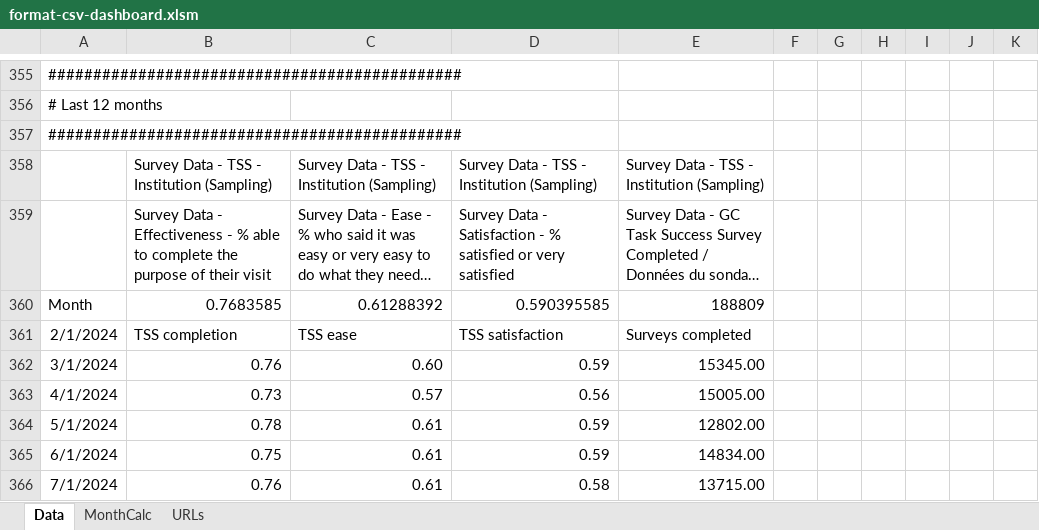
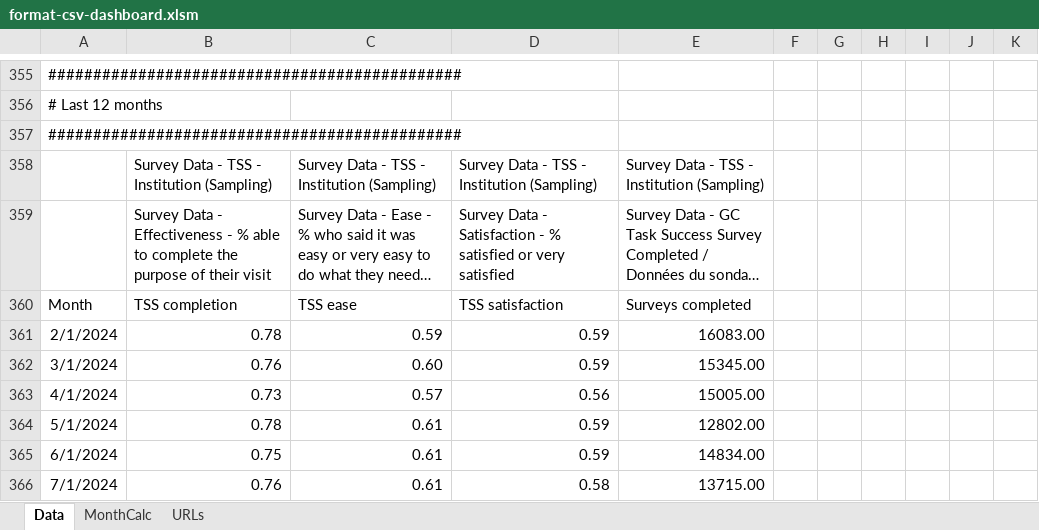
Before and after one commit to gc-proto/ircc, an Excel workbook: web-health-dashboard/csv/format-csv-dashboard.xlsm, sheet Data, drawn as a sheet; only a part is shown, gaps mark what is left out; long unchanged cells end in …; values as stored, in another font and other column widths than the file's, no borders; removed rows and columns are numbered as before the commit, all else as after; the diff names each change by its address in the sheet, - before the commit and + after, or states it on an @@ line.

```diff
--- a/web-health-dashboard/csv/format-csv-dashboard.xlsm (sheet Data)
+++ b/web-health-dashboard/csv/format-csv-dashboard.xlsm (sheet Data)
-row 360: Month | 0.7683585 | 0.61288392 | 0.590395585 | 188809
-A360: 2/1/2024
+A360: Month
+row 361: 2/1/2024 | 0.78 | 0.59 | 0.59 | 16083.00
```
Also changed, not shown: 1 other file.
